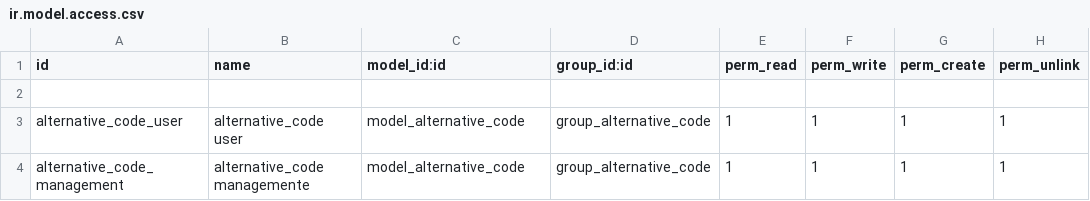
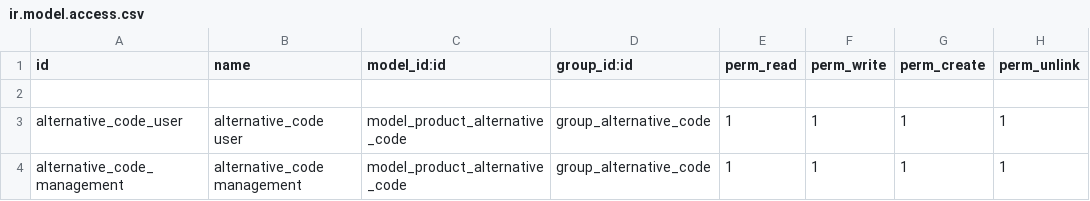
Before and after one commit to scigghia/andreacometa-addons, a CSV file: alternative_code/security/ir.model.access.csv, drawn as a sheet.

Commit message:
[FIX] Alternative code permiss

```diff
--- a/alternative_code/security/ir.model.access.csv
+++ b/alternative_code/security/ir.model.access.csv
@@ -2,3 +2,3 @@
 
-alternative_code_user,alternative_code user,model_alternative_code,group_alternative_code,1,1,1,1
-alternative_code_management,alternative_code managemente,model_alternative_code,group_alternative_code,1,1,1,1
+alternative_code_user,alternative_code user,model_product_alternative_code,group_alternative_code,1,1,1,1
+alternative_code_management,alternative_code management,model_product_alternative_code,group_alternative_code,1,1,1,1
```
